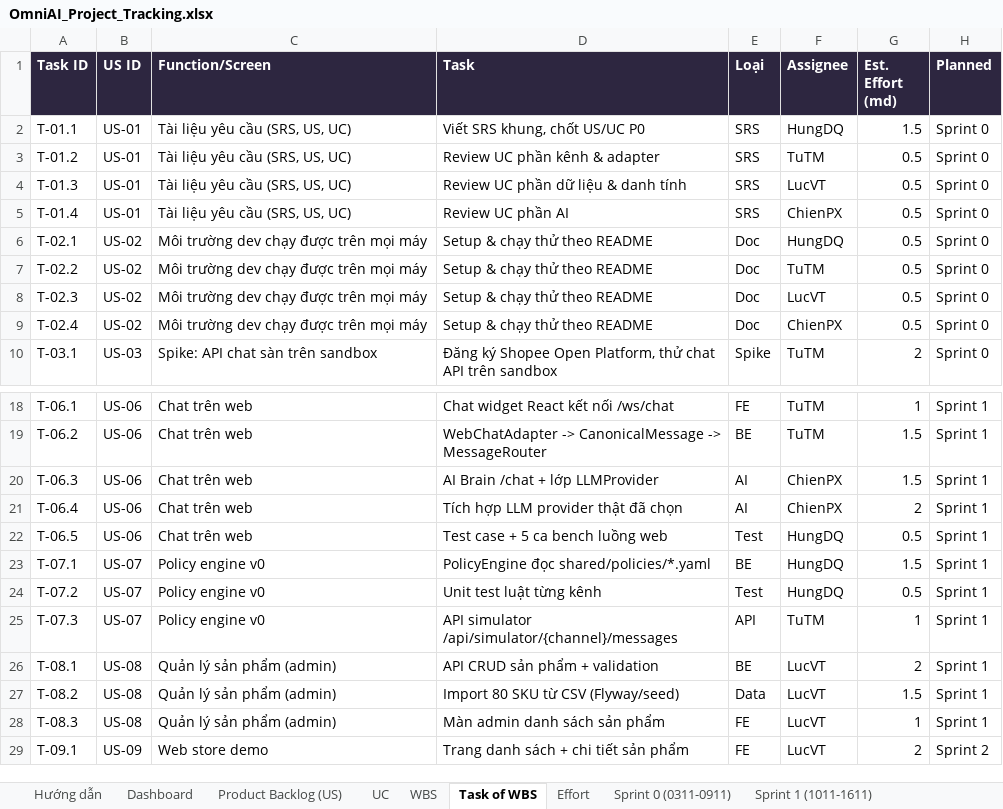
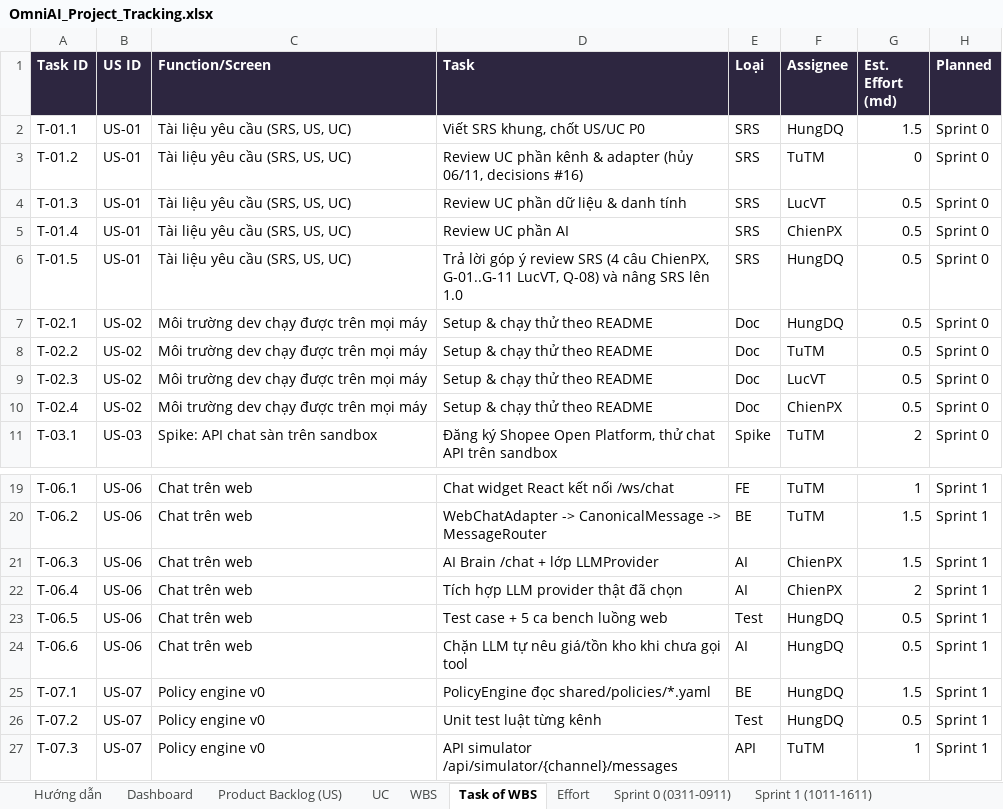
Before and after one commit to FresherTeamOmiAI/OmniAI, an Excel workbook: docs/tracking/OmniAI_Project_Tracking.xlsx, sheet Task of WBS, drawn as a sheet; only a part is shown, gaps mark what is left out; the shorter side is filled out with more unchanged rows; values as stored, in another font and other column widths than the file's, no borders; the diff names each change by its address in the sheet, - before the commit and + after, or states it on an @@ line.

```diff
--- a/docs/tracking/OmniAI_Project_Tracking.xlsx (sheet Task of WBS)
+++ b/docs/tracking/OmniAI_Project_Tracking.xlsx (sheet Task of WBS)
-D3 (Task): Review UC phần kênh & adapter
+D3 (Task): Review UC phần kênh & adapter (hủy 06/11, decisions #16)
-G3 (Est. Effort (md)): 0.5
+G3 (Est. Effort (md)): 0
+row 6: T-01.5 | US-01 | Tài liệu yêu cầu (SRS, US, UC) | Trả lời góp ý review SRS (4 câu ChienPX, G-01..G-11 LucVT, Q-08) và nâng SRS lên 1.0 | SRS | HungDQ | 0.5 | Sprint 0
+row 24: T-06.6 | US-06 | Chat trên web | Chặn LLM tự nêu giá/tồn kho khi chưa gọi tool | AI | HungDQ | 0.5 | Sprint 1
```
Also changed, not shown: sheet Effort, sheet Sprint 0 (0311-0911), sheet Sprint 1 (1011-1611), sheet Issues & Risks, sheet Product Backlog (US), sheet WBS, 14 more sheets, 2 other files.
